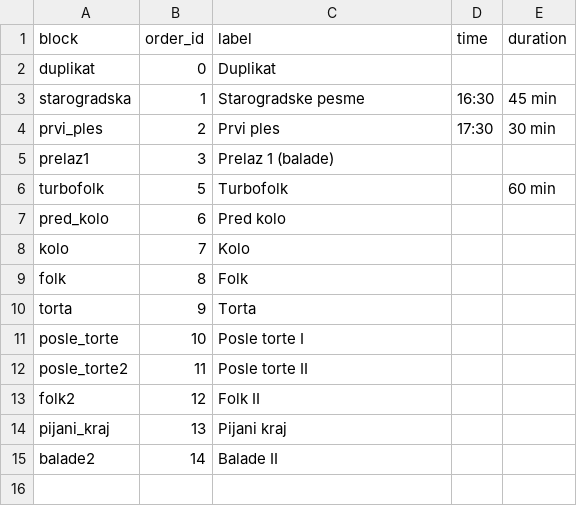
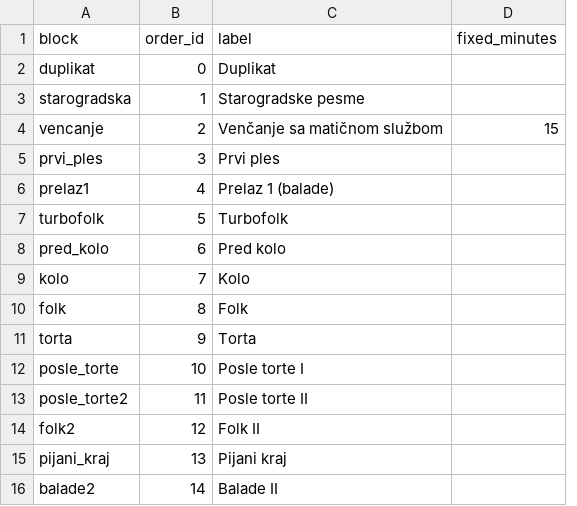
Before and after one commit to ToshKae/nesvil-raspored-pesama, a CSV file: blocks.csv, drawn as a sheet; removed rows and columns are numbered as before the commit, all else as after; the diff names each change by its address in the sheet, - before the commit and + after, or states it on an @@ line.

```diff
--- a/blocks.csv
+++ b/blocks.csv
-column D (time), rows 3-4: 16:30 | 17:30
-column E (duration), rows 3-6: 45 min | 30 min |  | 60 min
+column D (fixed_minutes), empty
+row 4: vencanje | 2 | Venčanje sa matičnom službom | 15
-B5 (order_id): 2
+B5 (order_id): 3
-B6 (order_id): 3
+B6 (order_id): 4
```
Also changed, not shown: 1 other file.
